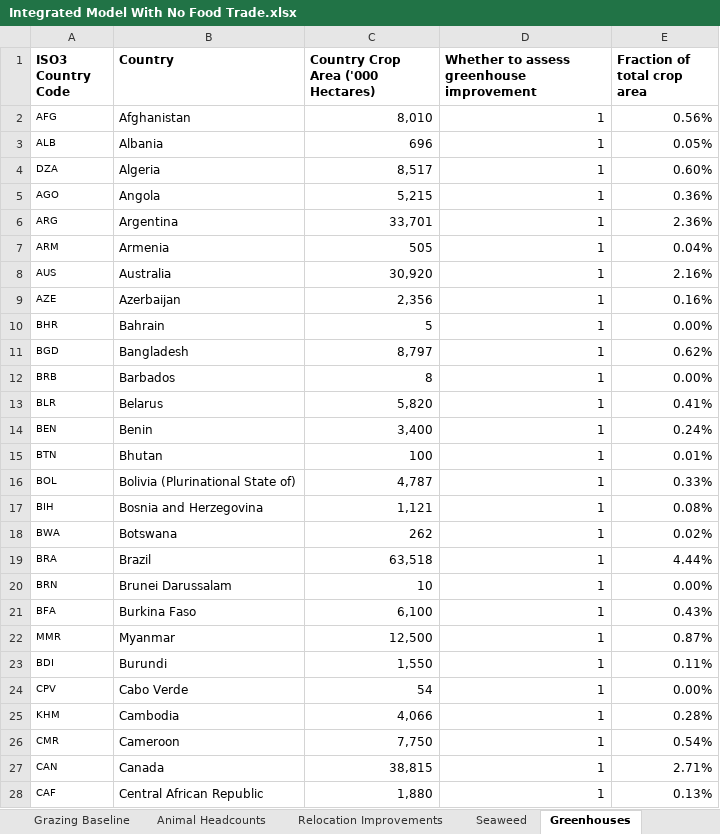
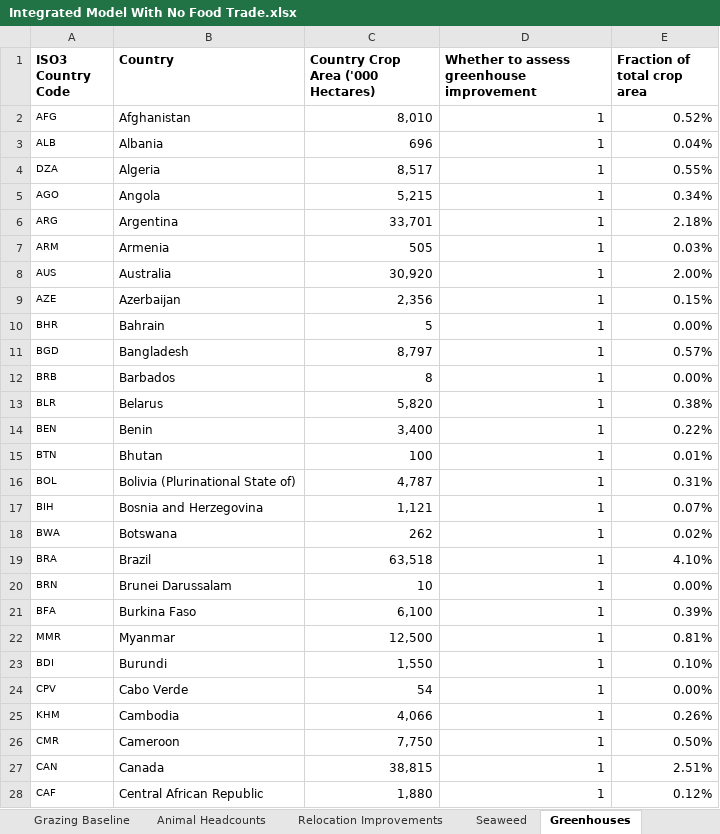
Before and after one commit to allfed/allfed-integrated-model, an Excel workbook: data/no_food_trade/raw_data/Integrated Model With No Food Trade.xlsx, sheet Greenhouses, drawn as a sheet; only a part is shown; values as stored, in another font and other column widths than the file's, no borders; the diff covers the shown part only; the diff names each change by its address in the sheet, - before the commit and + after, or states it on an @@ line.

Commit message:
small fixes in excel file

```diff
--- a/data/no_food_trade/raw_data/Integrated Model With No Food Trade.xlsx (sheet Greenhouses)
+++ b/data/no_food_trade/raw_data/Integrated Model With No Food Trade.xlsx (sheet Greenhouses)
-E2 (Fraction of total crop area): 0.56%
+E2 (Fraction of total crop area): 0.52%
-E3 (Fraction of total crop area): 0.05%
+E3 (Fraction of total crop area): 0.04%
-E4 (Fraction of total crop area): 0.60%
+E4 (Fraction of total crop area): 0.55%
-E5 (Fraction of total crop area): 0.36%
+E5 (Fraction of total crop area): 0.34%
-E6 (Fraction of total crop area): 2.36%
+E6 (Fraction of total crop area): 2.18%
-E7 (Fraction of total crop area): 0.04%
+E7 (Fraction of total crop area): 0.03%
-E8 (Fraction of total crop area): 2.16%
+E8 (Fraction of total crop area): 2.00%
-E9 (Fraction of total crop area): 0.16%
+E9 (Fraction of total crop area): 0.15%
-E11 (Fraction of total crop area): 0.62%
+E11 (Fraction of total crop area): 0.57%
-E13 (Fraction of total crop area): 0.41%
+E13 (Fraction of total crop area): 0.38%
-E14 (Fraction of total crop area): 0.24%
+E14 (Fraction of total crop area): 0.22%
-E16 (Fraction of total crop area): 0.33%
+E16 (Fraction of total crop area): 0.31%
-E17 (Fraction of total crop area): 0.08%
+E17 (Fraction of total crop area): 0.07%
-E19 (Fraction of total crop area): 4.44%
+E19 (Fraction of total crop area): 4.10%
-E21 (Fraction of total crop area): 0.43%
+E21 (Fraction of total crop area): 0.39%
-E22 (Fraction of total crop area): 0.87%
+E22 (Fraction of total crop area): 0.81%
-E23 (Fraction of total crop area): 0.11%
+E23 (Fraction of total crop area): 0.10%
-E25 (Fraction of total crop area): 0.28%
+E25 (Fraction of total crop area): 0.26%
-E26 (Fraction of total crop area): 0.54%
+E26 (Fraction of total crop area): 0.50%
-E27 (Fraction of total crop area): 2.71%
+E27 (Fraction of total crop area): 2.51%
-E28 (Fraction of total crop area): 0.13%
+E28 (Fraction of total crop area): 0.12%
```
Also changed, not shown: 97 edited cells elsewhere in this sheet, sheet Biofuel.
